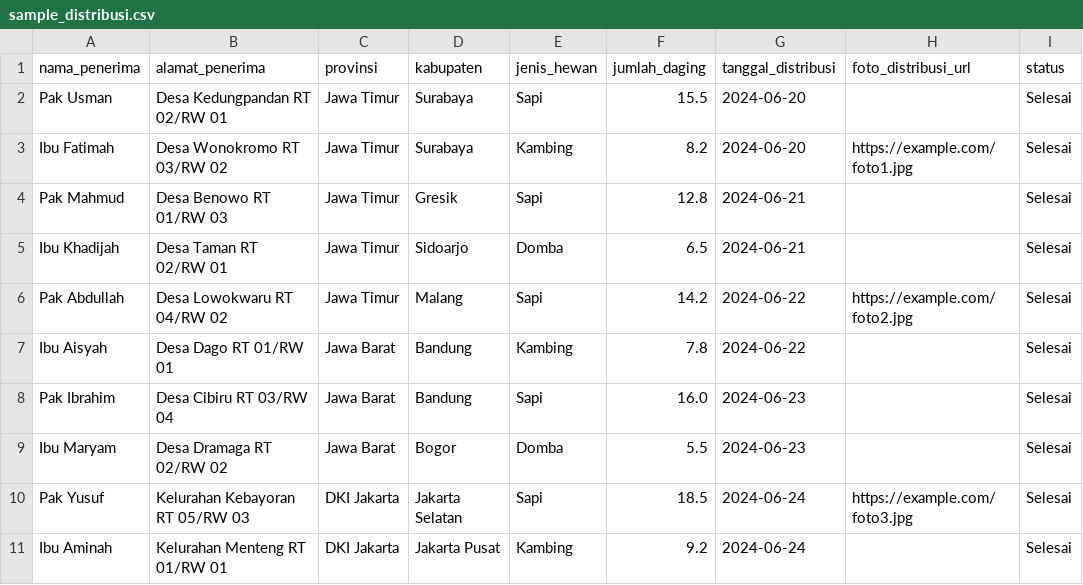
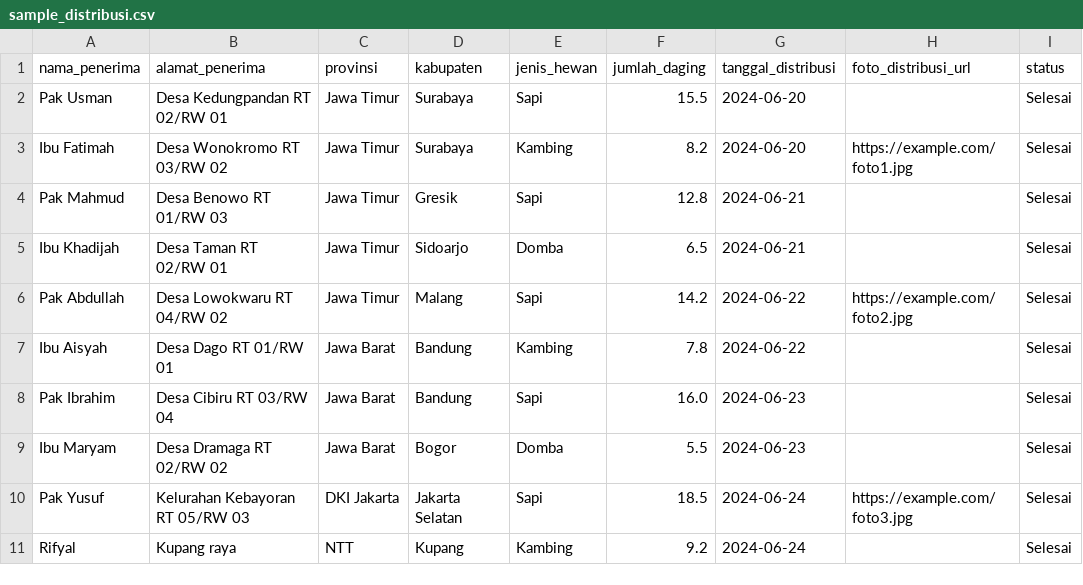
Before and after one commit to Stradivary/mtt-website, a CSV file: docs/sample-data/sample_distribusi.csv, drawn as a sheet; only a part is shown; the diff names each change by its address in the sheet, - before the commit and + after, or states it on an @@ line.

```diff
--- a/docs/sample-data/sample_distribusi.csv
+++ b/docs/sample-data/sample_distribusi.csv
-A11 (nama_penerima): Ibu Aminah
+A11 (nama_penerima): Rifyal
-B11 (alamat_penerima): Kelurahan Menteng RT 01/RW 01
+B11 (alamat_penerima): Kupang raya
-C11 (provinsi): DKI Jakarta
+C11 (provinsi): NTT
-D11 (kabupaten): Jakarta Pusat
+D11 (kabupaten): Kupang
```
Also changed, not shown: 6 other files.
